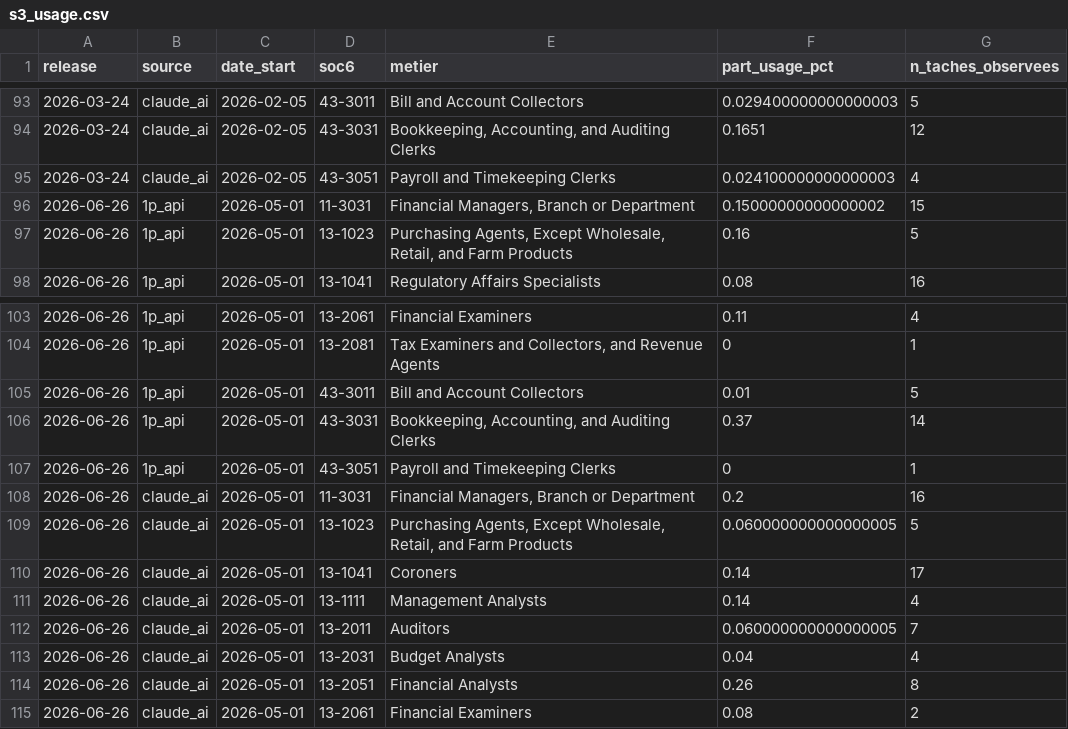
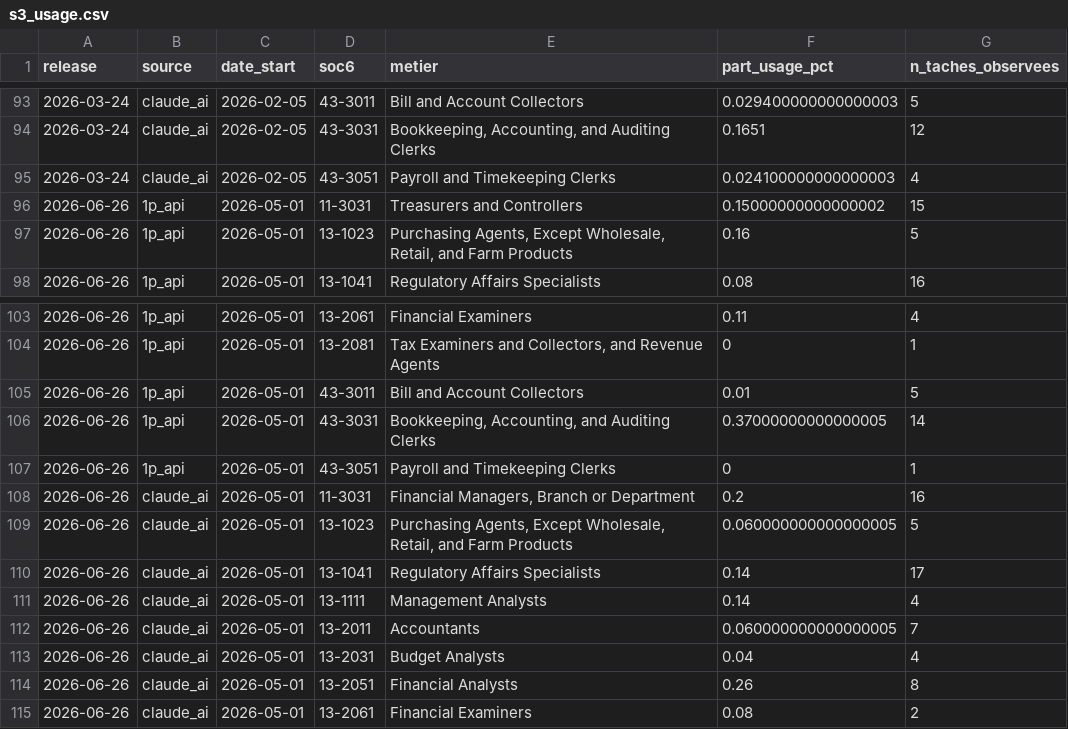
Before and after one commit to albanpjy/aei-analyse, a CSV file: docs/resultats/s3_usage.csv, drawn as a sheet; only a part is shown, gaps mark what is left out.

```diff
--- a/docs/resultats/s3_usage.csv
+++ b/docs/resultats/s3_usage.csv
@@ -95,3 +95,3 @@ release,source,date_start,soc6,metier,part_usage_pct,n_taches_observees
 2026-03-24,claude_ai,2026-02-05,43-3051,Payroll and Timekeeping Clerks,0.024100000000000003,4
-2026-06-26,1p_api,2026-05-01,11-3031,"Financial Managers, Branch or Department",0.15000000000000002,15
+2026-06-26,1p_api,2026-05-01,11-3031,Treasurers and Controllers,0.15000000000000002,15
 2026-06-26,1p_api,2026-05-01,13-1023,"Purchasing Agents, Except Wholesale, Retail, and Farm Products",0.16,5
@@ -105,3 +105,3 @@ release,source,date_start,soc6,metier,part_usage_pct,n_taches_observees
 2026-06-26,1p_api,2026-05-01,43-3011,Bill and Account Collectors,0.01,5
-2026-06-26,1p_api,2026-05-01,43-3031,"Bookkeeping, Accounting, and Auditing Clerks",0.37,14
+2026-06-26,1p_api,2026-05-01,43-3031,"Bookkeeping, Accounting, and Auditing Clerks",0.37000000000000005,14
 2026-06-26,1p_api,2026-05-01,43-3051,Payroll and Timekeeping Clerks,0,1
@@ -109,5 +109,5 @@ release,source,date_start,soc6,metier,part_usage_pct,n_taches_observees
 2026-06-26,claude_ai,2026-05-01,13-1023,"Purchasing Agents, Except Wholesale, Retail, and Farm Products",0.060000000000000005,5
-2026-06-26,claude_ai,2026-05-01,13-1041,Coroners,0.14,17
+2026-06-26,claude_ai,2026-05-01,13-1041,Regulatory Affairs Specialists,0.14,17
 2026-06-26,claude_ai,2026-05-01,13-1111,Management Analysts,0.14,4
-2026-06-26,claude_ai,2026-05-01,13-2011,Auditors,0.060000000000000005,7
+2026-06-26,claude_ai,2026-05-01,13-2011,Accountants,0.060000000000000005,7
 2026-06-26,claude_ai,2026-05-01,13-2031,Budget Analysts,0.04,4
```
Also changed, not shown: docs/resultats/s1_usage_pays.csv, docs/resultats/s2_pays.csv, 26 other files.
